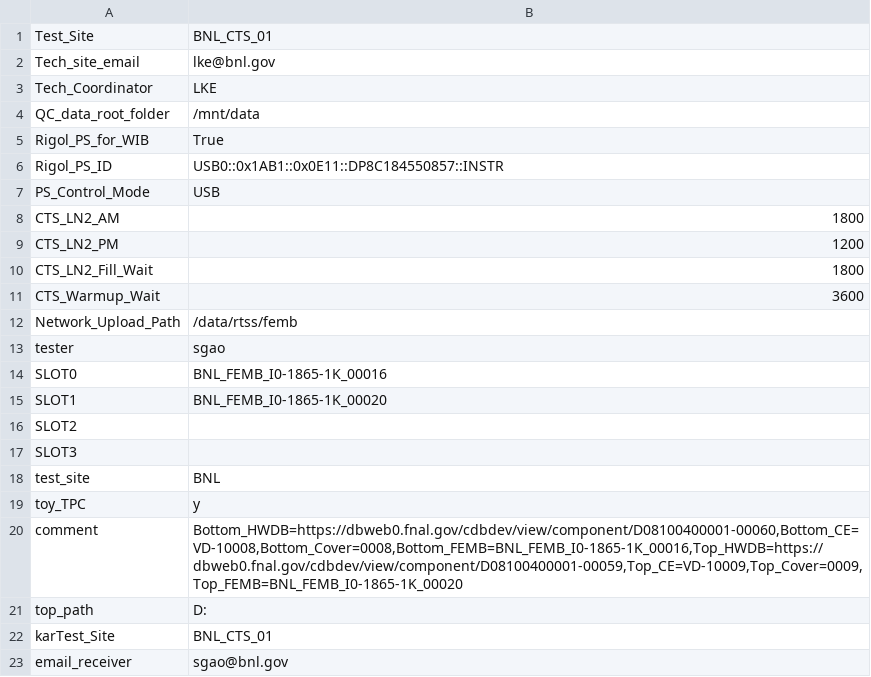
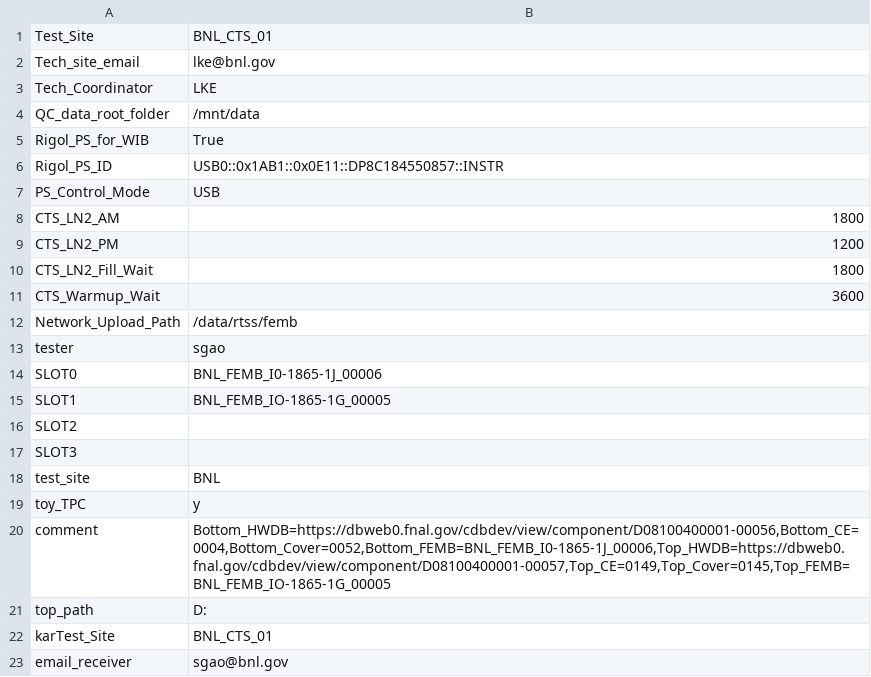
Before and after one commit to sgaobnl/BNL_CE_WIB_SW_QC, a CSV file: femb_info_implement.csv, drawn as a sheet.

```diff
--- a/femb_info_implement.csv
+++ b/femb_info_implement.csv
@@ -13,4 +13,4 @@ Network_Upload_Path,/data/rtss/femb
 tester,sgao
-SLOT0,BNL_FEMB_I0-1865-1K_00016
-SLOT1,BNL_FEMB_I0-1865-1K_00020
+SLOT0,BNL_FEMB_I0-1865-1J_00006
+SLOT1,BNL_FEMB_IO-1865-1G_00005
 SLOT2,
@@ -19,3 +19,3 @@ test_site,BNL
 toy_TPC,y
-comment,"Bottom_HWDB=https://dbweb0.fnal.gov/cdbdev/view/component/D08100400001-00060,Bottom_CE=VD-10008,Bottom_Cover=0008,Bottom_FEMB=BNL_FEMB_I0-1865-1K_00016,Top_HWDB=https://dbweb0.fnal.gov/cdbdev/view/component/D08100400001-00059,Top_CE=VD-10009,Top_Cover=0009,Top_FEMB=BNL_FEMB_I0-1865-1K_00020"
+comment,"Bottom_HWDB=https://dbweb0.fnal.gov/cdbdev/view/component/D08100400001-00056,Bottom_CE=0004,Bottom_Cover=0052,Bottom_FEMB=BNL_FEMB_I0-1865-1J_00006,Top_HWDB=https://dbweb0.fnal.gov/cdbdev/view/component/D08100400001-00057,Top_CE=0149,Top_Cover=0145,Top_FEMB=BNL_FEMB_IO-1865-1G_00005"
 top_path,D:
```
Also changed, not shown: femb_info.csv, init_setup.csv, 5 other files.
